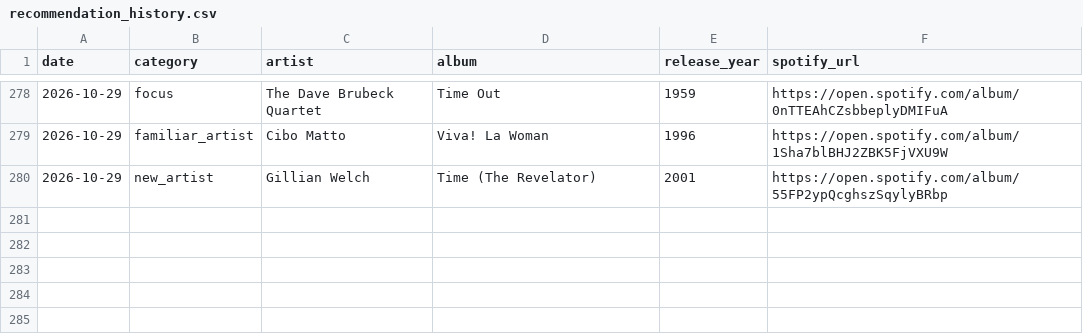
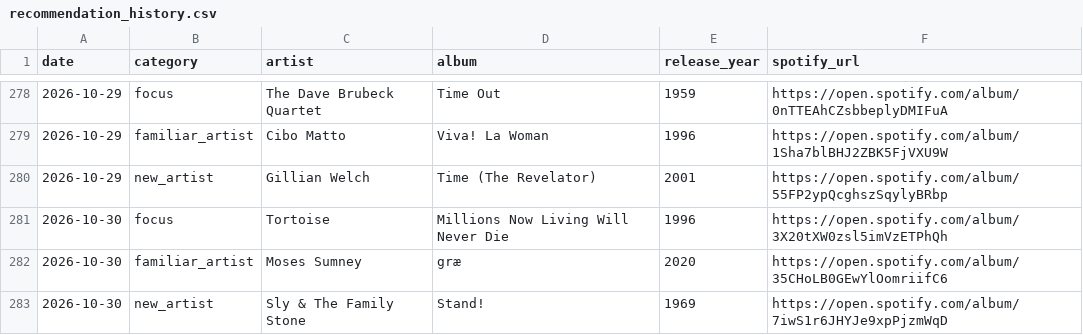
Before and after one commit to mschachner/ultrafilter, a CSV file: recommendation_history.csv, drawn as a sheet; only a part is shown, gaps mark what is left out.

```diff
--- a/recommendation_history.csv
+++ b/recommendation_history.csv
@@ -280 +280,4 @@ date,category,artist,album,release_year,spotify_url
 2026-10-29,new_artist,Gillian Welch,Time (The Revelator),2001,https://open.spotify.com/album/55FP2ypQcghszSqylyBRbp
+2026-10-30,focus,Tortoise,Millions Now Living Will Never Die,1996,https://open.spotify.com/album/3X20tXW0zsl5imVzETPhQh
+2026-10-30,familiar_artist,Moses Sumney,græ,2020,https://open.spotify.com/album/35CHoLB0GEwYlOomriifC6
+2026-10-30,new_artist,Sly & The Family Stone,Stand!,1969,https://open.spotify.com/album/7iwS1r6JHYJe9xpPjzmWqD
```
Also changed, not shown: 5 other files.
